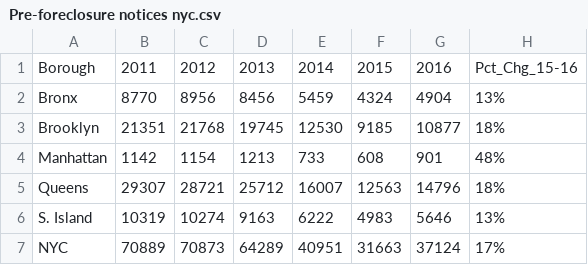
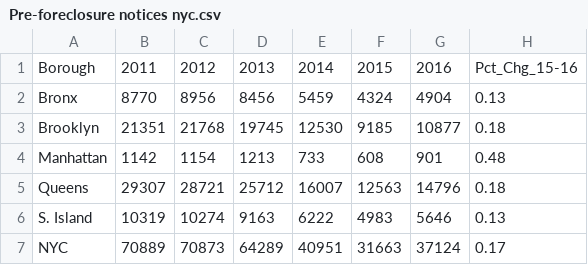
Before and after one commit to mmondy/MSDS, a CSV file: DATA607/Week 6/Pre-foreclosure notices nyc.csv, drawn as a sheet.

Commit message:
update %'s

```diff
--- a/DATA607/Week 6/Pre-foreclosure notices nyc.csv
+++ b/DATA607/Week 6/Pre-foreclosure notices nyc.csv
@@ -1,7 +1,7 @@
 Borough,2011,2012,2013,2014,2015,2016,Pct_Chg_15-16
-Bronx,8770,8956,8456,5459,4324,4904,13%
-Brooklyn,21351,21768,19745,12530,9185,10877,18%
-Manhattan,1142,1154,1213,733,608,901,48%
-Queens ,29307,28721,25712,16007,12563,14796,18%
-S. Island,10319,10274,9163,6222,4983,5646,13%
-NYC,70889,70873,64289,40951,31663,37124,17%
+Bronx,8770,8956,8456,5459,4324,4904,0.13
+Brooklyn,21351,21768,19745,12530,9185,10877,0.18
+Manhattan,1142,1154,1213,733,608,901,0.48
+Queens ,29307,28721,25712,16007,12563,14796,0.18
+S. Island,10319,10274,9163,6222,4983,5646,0.13
+NYC,70889,70873,64289,40951,31663,37124,0.17
```
